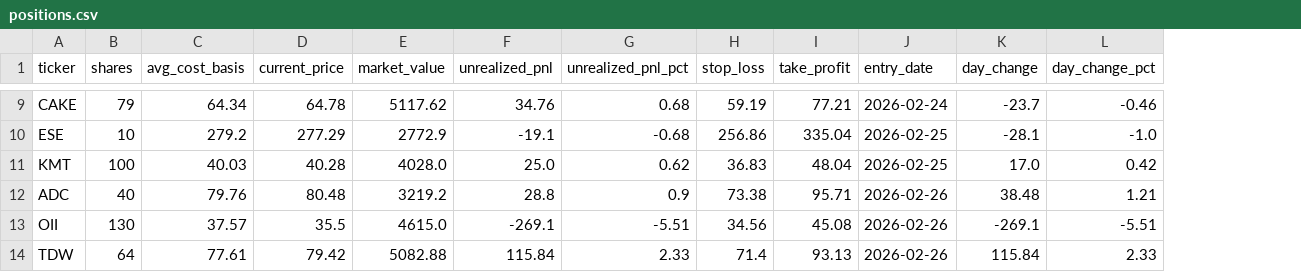
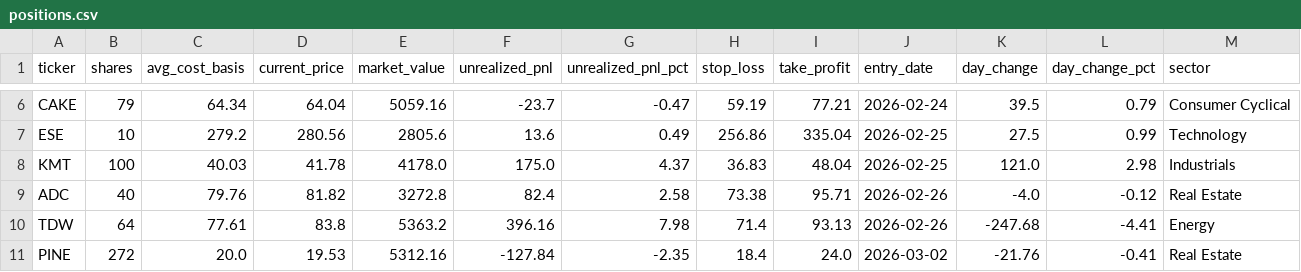
Before and after one commit to gregmcla/MicroCapRebuilder, a CSV file: data/portfolios/microcap/positions.csv, drawn as a sheet; only a part is shown, gaps mark what is left out; removed rows and columns are numbered as before the commit, all else as after; the diff covers the shown part only; the diff names each change by its address in the sheet, - before the commit and + after, or states it on an @@ line.

```diff
--- a/data/portfolios/microcap/positions.csv
+++ b/data/portfolios/microcap/positions.csv
+column M (sector), rows 6-10: Consumer Cyclical | Technology | Industrials | Real Estate | Energy
-D6 (current_price): 64.78
+D6 (current_price): 64.04
-E6 (market_value): 5117.62
+E6 (market_value): 5059.16
-F6 (unrealized_pnl): 34.76
+F6 (unrealized_pnl): -23.7
-G6 (unrealized_pnl_pct): 0.68
+G6 (unrealized_pnl_pct): -0.47
-K6 (day_change): -23.7
+K6 (day_change): 39.5
-L6 (day_change_pct): -0.46
+L6 (day_change_pct): 0.79
-D7 (current_price): 277.29
+D7 (current_price): 280.56
-E7 (market_value): 2772.9
+E7 (market_value): 2805.6
-F7 (unrealized_pnl): -19.1
+F7 (unrealized_pnl): 13.6
-G7 (unrealized_pnl_pct): -0.68
+G7 (unrealized_pnl_pct): 0.49
-K7 (day_change): -28.1
+K7 (day_change): 27.5
-L7 (day_change_pct): -1.0
+L7 (day_change_pct): 0.99
-D8 (current_price): 40.28
+D8 (current_price): 41.78
-E8 (market_value): 4028.0
+E8 (market_value): 4178.0
-F8 (unrealized_pnl): 25.0
+F8 (unrealized_pnl): 175.0
-G8 (unrealized_pnl_pct): 0.62
+G8 (unrealized_pnl_pct): 4.37
-K8 (day_change): 17.0
+K8 (day_change): 121.0
-L8 (day_change_pct): 0.42
+L8 (day_change_pct): 2.98
-D9 (current_price): 80.48
+D9 (current_price): 81.82
-E9 (market_value): 3219.2
+E9 (market_value): 3272.8
-F9 (unrealized_pnl): 28.8
+F9 (unrealized_pnl): 82.4
-G9 (unrealized_pnl_pct): 0.9
+G9 (unrealized_pnl_pct): 2.58
-K9 (day_change): 38.48
+K9 (day_change): -4.0
-L9 (day_change_pct): 1.21
+L9 (day_change_pct): -0.12
-row 13: OII | 130 | 37.57 | 35.5 | 4615.0 | -269.1 | -5.51 | 34.56 | 45.08 | 2026-02-26 | -269.1 | -5.51
-D10 (current_price): 79.42
+D10 (current_price): 83.8
-E10 (market_value): 5082.88
+E10 (market_value): 5363.2
-F10 (unrealized_pnl): 115.84
+F10 (unrealized_pnl): 396.16
-G10 (unrealized_pnl_pct): 2.33
+G10 (unrealized_pnl_pct): 7.98
-K10 (day_change): 115.84
+K10 (day_change): -247.68
-L10 (day_change_pct): 2.33
+L10 (day_change_pct): -4.41
+row 11: PINE | 272 | 20.0 | 19.53 | 5312.16 | -127.84 | -2.35 | 18.4 | 24.0 | 2026-03-02 | -21.76 | -0.41 | Real Estate
```
Also changed, not shown: 6 added rows, 3 removed rows and 24 edited cells elsewhere in this file, data/portfolios/ai/positions.csv, data/portfolios/largeboi/positions.csv, 5 other files.
